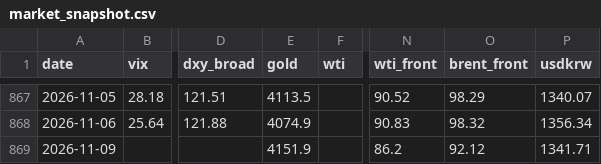
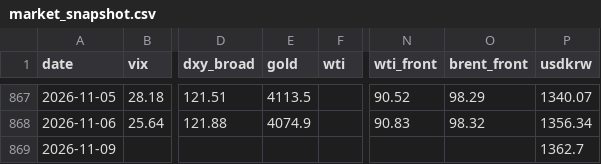
Before and after one commit to hshs9413-gif/narrative-tracker, a CSV file: docs/data/market_snapshot.csv, drawn as a sheet; only a part is shown, gaps mark what is left out; the diff names each change by its address in the sheet, - before the commit and + after, or states it on an @@ line.

```diff
--- a/docs/data/market_snapshot.csv
+++ b/docs/data/market_snapshot.csv
-E869 (gold): 4151.9
+E869 (gold): (empty)
-N869 (wti_front): 86.2
+N869 (wti_front): (empty)
-O869 (brent_front): 92.12
+O869 (brent_front): (empty)
-P869 (usdkrw): 1341.71
+P869 (usdkrw): 1362.7
```
Also changed, not shown: 3 other files.
